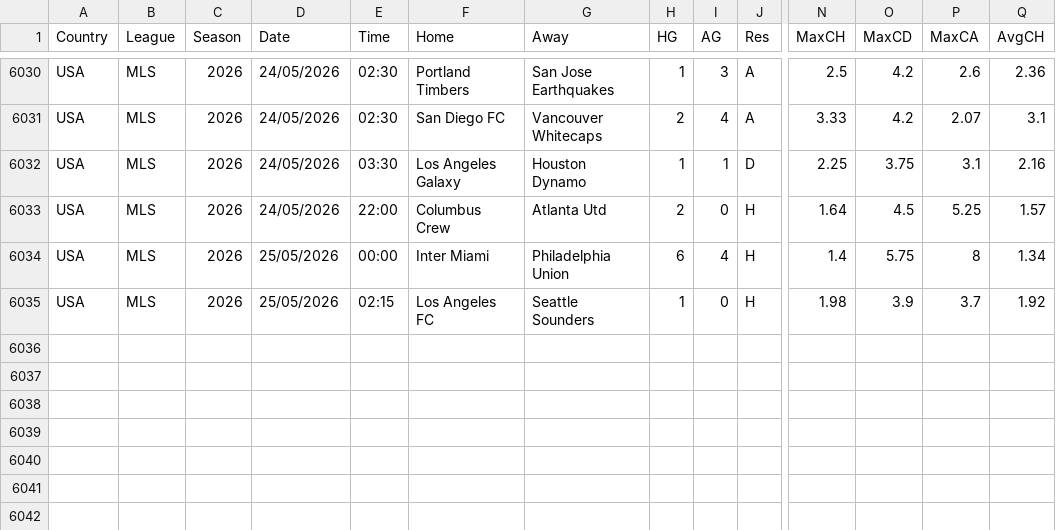
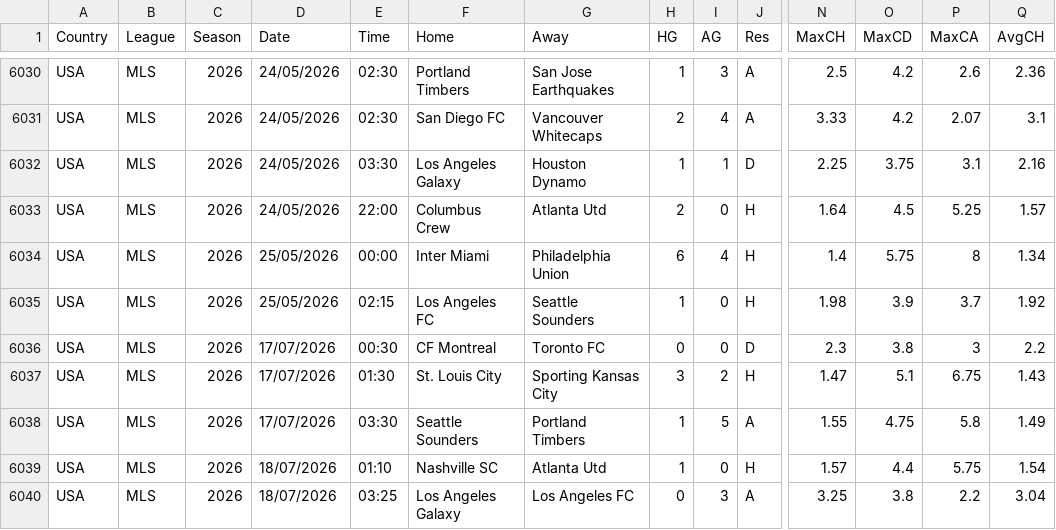
Before and after one commit to FASHI188/FASHI188-football-analysis, a CSV file: football-data/raw/USA_MLS/upstream_archive.csv, drawn as a sheet; only a part is shown, gaps mark what is left out; rows hold the shown columns only; the diff names each change by its address in the sheet, - before the commit and + after, or states it on an @@ line.

```diff
--- a/football-data/raw/USA_MLS/upstream_archive.csv
+++ b/football-data/raw/USA_MLS/upstream_archive.csv
+row 6036: USA | MLS | 2026 | 17/07/2026 | 00:30 | CF Montreal | Toronto FC | 0 | 0 | D | 2.3 | 3.8 | 3 | 2.2
+row 6037: USA | MLS | 2026 | 17/07/2026 | 01:30 | St. Louis City | Sporting Kansas City | 3 | 2 | H | 1.47 | 5.1 | 6.75 | 1.43
+row 6038: USA | MLS | 2026 | 17/07/2026 | 03:30 | Seattle Sounders | Portland Timbers | 1 | 5 | A | 1.55 | 4.75 | 5.8 | 1.49
+row 6039: USA | MLS | 2026 | 18/07/2026 | 01:10 | Nashville SC | Atlanta Utd | 1 | 0 | H | 1.57 | 4.4 | 5.75 | 1.54
+row 6040: USA | MLS | 2026 | 18/07/2026 | 03:25 | Los Angeles Galaxy | Los Angeles FC | 0 | 3 | A | 3.25 | 3.8 | 2.2 | 3.04
```
